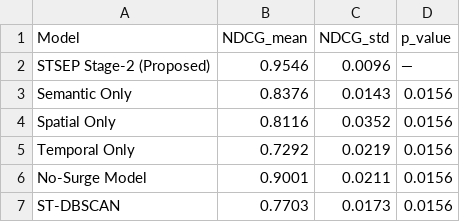
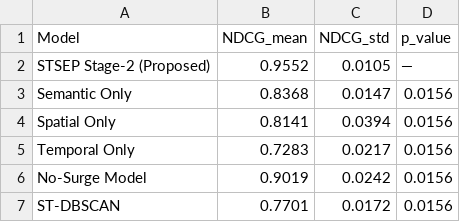
Before and after one commit to nam-spec/Smart-city-complaint-system, a CSV file: smart-city-complaint-system/ml/data/evaluation_results.csv, drawn as a sheet.

```diff
--- a/smart-city-complaint-system/ml/data/evaluation_results.csv
+++ b/smart-city-complaint-system/ml/data/evaluation_results.csv
@@ -1,7 +1,7 @@
 Model,NDCG_mean,NDCG_std,p_value
-STSEP Stage-2 (Proposed),0.9546,0.0096,—
-Semantic Only,0.8376,0.0143,0.0156
-Spatial Only,0.8116,0.0352,0.0156
-Temporal Only,0.7292,0.0219,0.0156
-No-Surge Model,0.9001,0.0211,0.0156
-ST-DBSCAN,0.7703,0.0173,0.0156
+STSEP Stage-2 (Proposed),0.9552,0.0105,—
+Semantic Only,0.8368,0.0147,0.0156
+Spatial Only,0.8141,0.0394,0.0156
+Temporal Only,0.7283,0.0217,0.0156
+No-Surge Model,0.9019,0.0242,0.0156
+ST-DBSCAN,0.7701,0.0172,0.0156
```
Also changed, not shown: smart-city-complaint-system/ml/data/best_weights.csv, smart-city-complaint-system/ml/data/explainability_table.csv, 45 other files.
